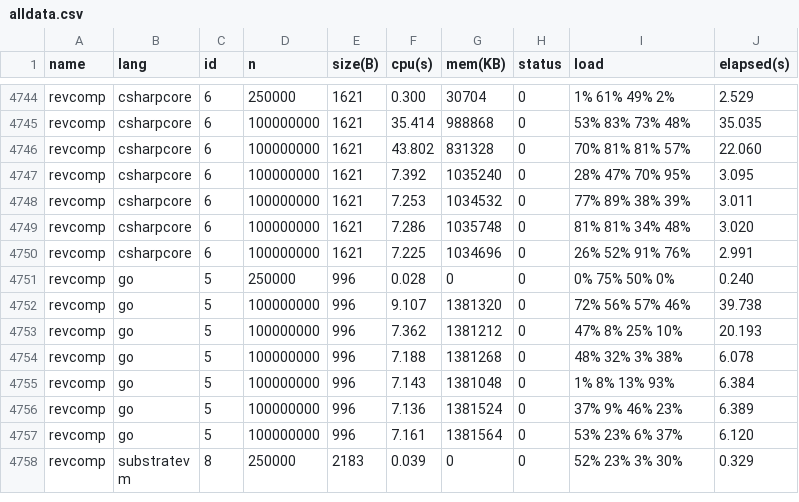
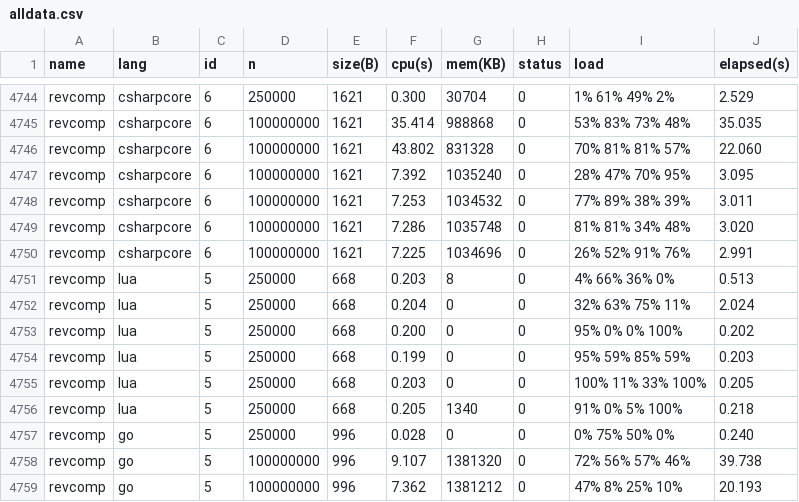
Before and after one commit to kirisky/benchmarks-game, a CSV file: public/data/alldata.csv, drawn as a sheet; only a part is shown, gaps mark what is left out; the shorter side is filled out with more unchanged rows.

```diff
--- a/public/data/alldata.csv
+++ b/public/data/alldata.csv
@@ -4750,2 +4750,8 @@ revcomp,csharpcore,6,100000000,1621,7.286,1035748,0,81% 81% 34% 48%,3.020
 revcomp,csharpcore,6,100000000,1621,7.225,1034696,0,26% 52% 91% 76%,2.991
+revcomp,lua,5,250000,668,0.203,8,0,4% 66% 36% 0%,0.513
+revcomp,lua,5,250000,668,0.204,0,0,32% 63% 75% 11%,2.024
+revcomp,lua,5,250000,668,0.200,0,0,95% 0% 0% 100%,0.202
+revcomp,lua,5,250000,668,0.199,0,0,95% 59% 85% 59%,0.203
+revcomp,lua,5,250000,668,0.203,0,0,100% 11% 33% 100%,0.205
+revcomp,lua,5,250000,668,0.205,1340,0,91% 0% 5% 100%,0.218
 revcomp,go,5,250000,996,0.028,0,0,0% 75% 50% 0%,0.240
```
Also changed, not shown: public/data/data.csv, public/data/ndata.csv, 7 other files.
